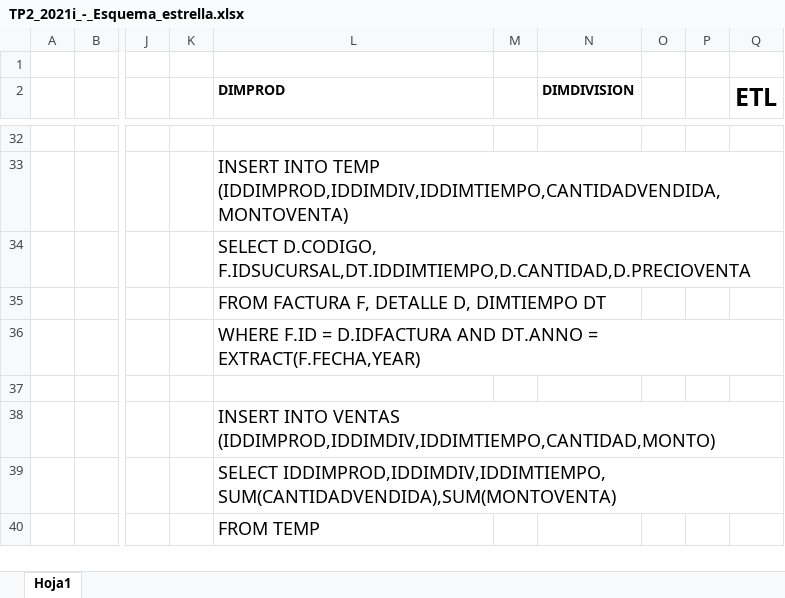
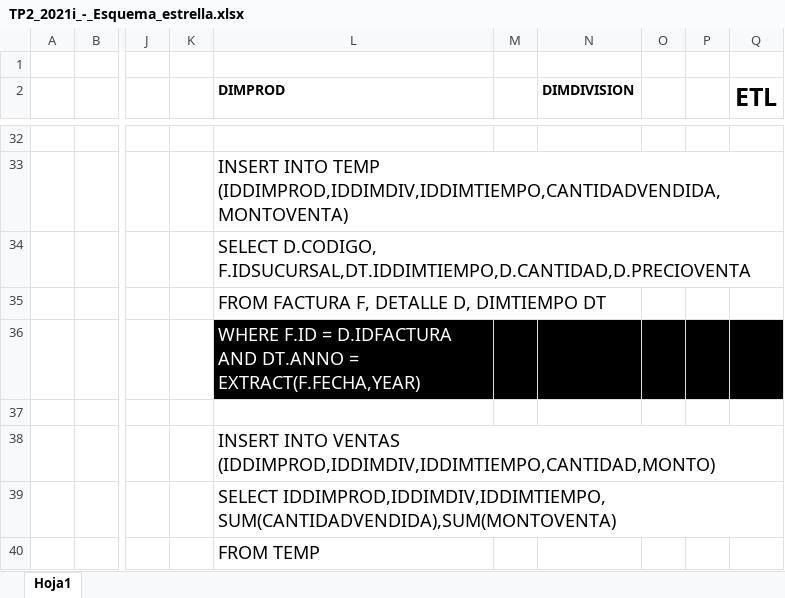
Before and after one commit to natalia0911/DB2_Replication, an Excel workbook: Especificación/TP2_2021i_-_Esquema_estrella.xlsx, sheet Hoja1, drawn as a sheet; only a part is shown, gaps mark what is left out; values as stored, in another font and other column widths than the file's, no borders; charts and pictures not drawn; the diff names each change by its address in the sheet, - before the commit and + after, or states it on an @@ line.

Commit message:
Tables and procedures

```diff
--- a/Especificación/TP2_2021i_-_Esquema_estrella.xlsx (sheet Hoja1)
+++ b/Especificación/TP2_2021i_-_Esquema_estrella.xlsx (sheet Hoja1)
-L36:Q36 fill: none
+L36:Q36 fill: #000000
-L36 text colour: black
+L36 text colour: #FFFFFF
```
Also changed, not shown: 10 other files.
